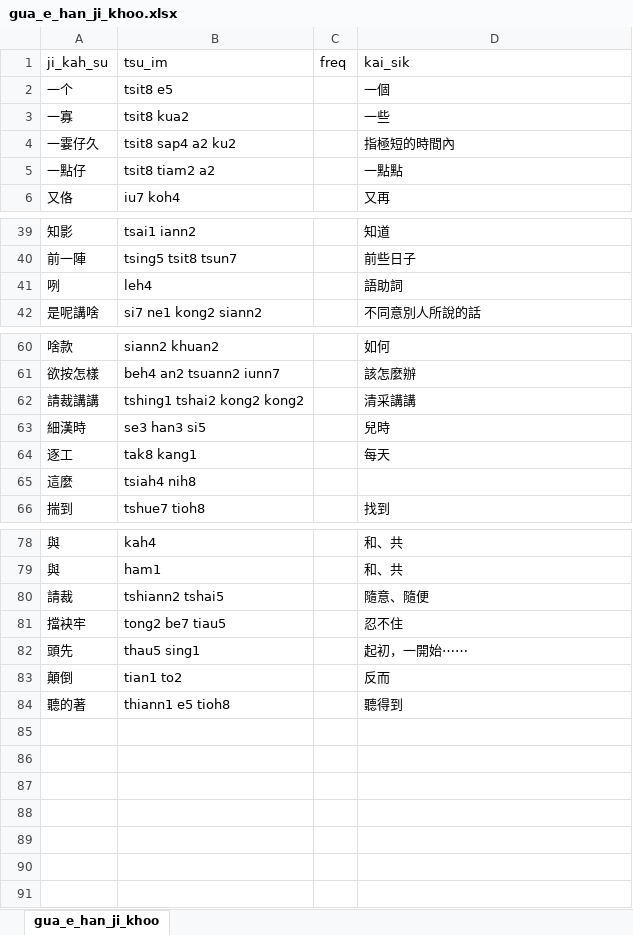
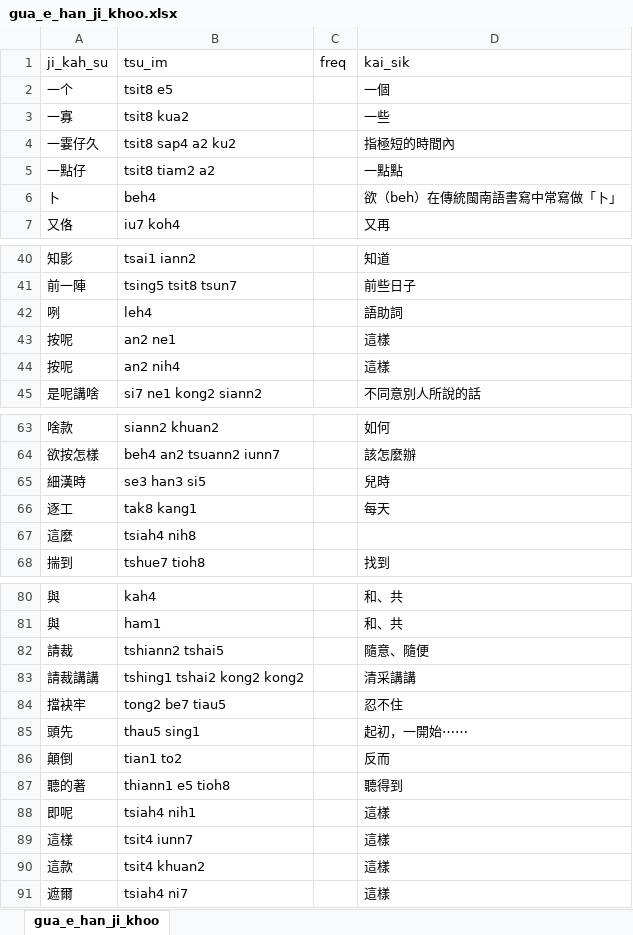
Before and after one commit to AlanJui/rime-taigi, an Excel workbook: gua_e_han_ji_khoo.xlsx, sheet gua_e_han_ji_khoo, drawn as a sheet; only a part is shown, gaps mark what is left out; values as stored, in another font and other column widths than the file's, no borders; table styles not drawn; the diff names each change by its address in the sheet, - before the commit and + after, or states it on an @@ line.

```diff
--- a/gua_e_han_ji_khoo.xlsx (sheet gua_e_han_ji_khoo)
+++ b/gua_e_han_ji_khoo.xlsx (sheet gua_e_han_ji_khoo)
+row 6: 卜 | beh4 |  | 欲（beh）在傳統閩南語書寫中常寫做「卜」
+row 43: 按呢 | an2 ne1 |  | 這樣
+row 44: 按呢 | an2 nih4 |  | 這樣
@@ row 62 moved to row 83: 請裁講講 @@
+row 88: 即呢 | tsiah4 nih1 |  | 這樣
+row 89: 這樣 | tsit4 iunn7 |  | 這樣
+row 90: 這款 | tsit4 khuan2 |  | 這樣
+row 91: 遮爾 | tsiah4 ni7 |  | 這樣
```
Also changed, not shown: 1 other file.
